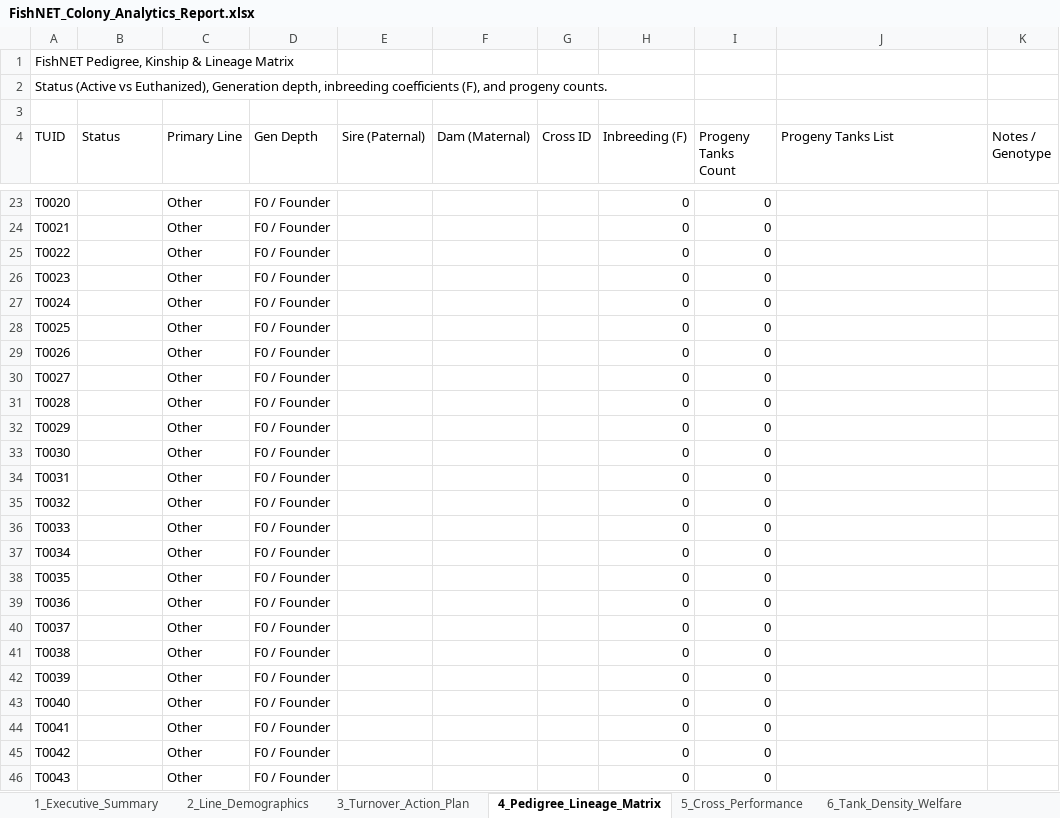
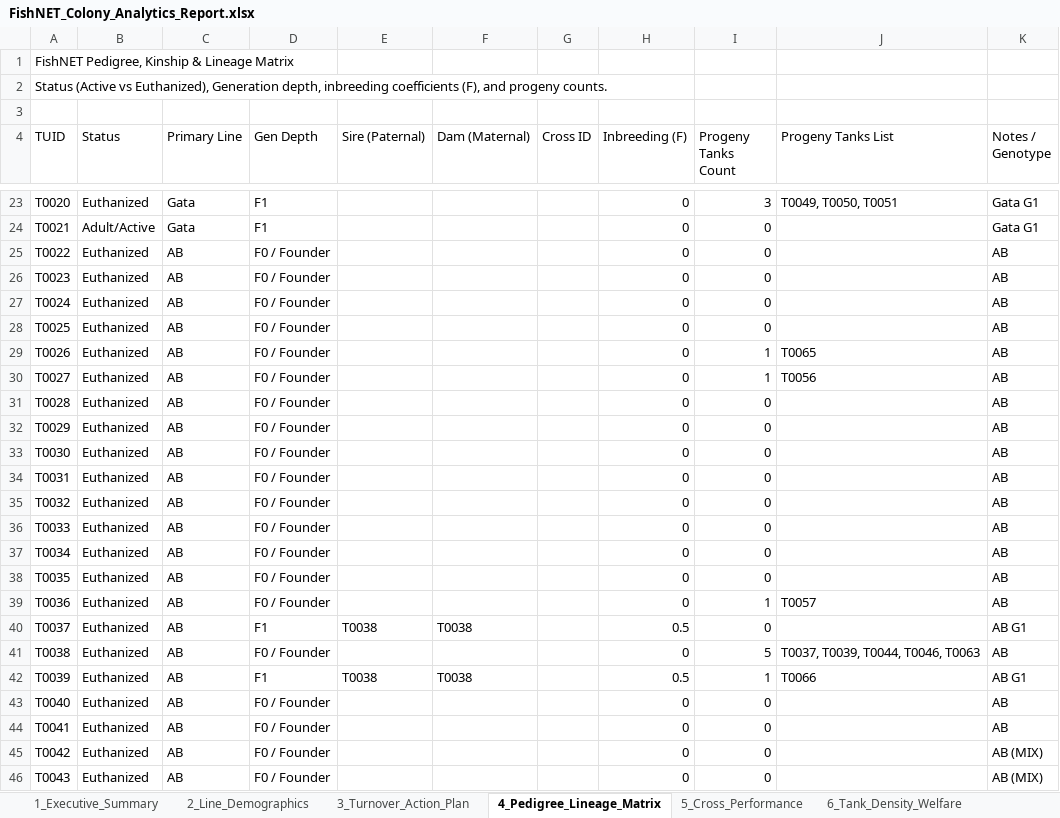
Before and after one commit to ae20164-beep/QU-Zebrafish-FishNET, an Excel workbook: FishNET_Colony_Analytics_Report.xlsx, sheet 4_Pedigree_Lineage_Matrix, drawn as a sheet; only a part is shown, gaps mark what is left out; values as stored, in another font and other column widths than the file's, no cell formats; the diff covers the shown part only; the diff names each change by its address in the sheet, - before the commit and + after, or states it on an @@ line.

Commit message:
Fix pedigree resolution: connect Crosses.tab, parentage mapping, and multi-generation hierarchy (G0 to G6)

```diff
--- a/FishNET_Colony_Analytics_Report.xlsx (sheet 4_Pedigree_Lineage_Matrix)
+++ b/FishNET_Colony_Analytics_Report.xlsx (sheet 4_Pedigree_Lineage_Matrix)
-B23 (Status): (empty)
+B23 (Status): Euthanized
-C23:C24 (Primary Line): Other
+C23:C24 (Primary Line): Gata
-D23:D24 (Gen Depth): F0 / Founder
+D23:D24 (Gen Depth): F1
-I23 (Progeny Tanks Count): 0
+I23 (Progeny Tanks Count): 3
-J23 (Progeny Tanks List): (empty)
+J23 (Progeny Tanks List): T0049, T0050, T0051
-K23:K24 (Notes / Genotype): (empty)
+K23:K24 (Notes / Genotype): Gata G1
-B24 (Status): (empty)
+B24 (Status): Adult/Active
-B25:B46 (Status): (empty)
+B25:B46 (Status): Euthanized
-C25:C46 (Primary Line): Other
+C25:C46 (Primary Line): AB
-K25:K39 (Notes / Genotype): (empty)
+K25:K39 (Notes / Genotype): AB
-I29:I30 (Progeny Tanks Count): 0
+I29:I30 (Progeny Tanks Count): 1
-J29 (Progeny Tanks List): (empty)
+J29 (Progeny Tanks List): T0065
-J30 (Progeny Tanks List): (empty)
+J30 (Progeny Tanks List): T0056
-I39 (Progeny Tanks Count): 0
+I39 (Progeny Tanks Count): 1
-J39 (Progeny Tanks List): (empty)
+J39 (Progeny Tanks List): T0057
-D40 (Gen Depth): F0 / Founder
+D40 (Gen Depth): F1
-E40 (Sire (Paternal)): (empty)
+E40 (Sire (Paternal)): T0038
-F40 (Dam (Maternal)): (empty)
+F40 (Dam (Maternal)): T0038
-H40 (Inbreeding (F)): 0
+H40 (Inbreeding (F)): 0.5
-K40 (Notes / Genotype): (empty)
+K40 (Notes / Genotype): AB G1
-I41 (Progeny Tanks Count): 0
+I41 (Progeny Tanks Count): 5
-J41 (Progeny Tanks List): (empty)
+J41 (Progeny Tanks List): T0037, T0039, T0044, T0046, T0063
-K41 (Notes / Genotype): (empty)
+K41 (Notes / Genotype): AB
-D42 (Gen Depth): F0 / Founder
+D42 (Gen Depth): F1
-E42 (Sire (Paternal)): (empty)
+E42 (Sire (Paternal)): T0038
-F42 (Dam (Maternal)): (empty)
+F42 (Dam (Maternal)): T0038
-H42 (Inbreeding (F)): 0
+H42 (Inbreeding (F)): 0.5
-I42 (Progeny Tanks Count): 0
+I42 (Progeny Tanks Count): 1
-J42 (Progeny Tanks List): (empty)
+J42 (Progeny Tanks List): T0066
-K42 (Notes / Genotype): (empty)
+K42 (Notes / Genotype): AB G1
-K43:K44 (Notes / Genotype): (empty)
+K43:K44 (Notes / Genotype): AB
-K45:K46 (Notes / Genotype): (empty)
+K45:K46 (Notes / Genotype): AB (MIX)
```
Also changed, not shown: 901 edited cells elsewhere in this sheet, sheet 3_Turnover_Action_Plan, sheet 6_Tank_Density_Welfare, sheet 7_Risk_Bottleneck_Alerts, sheet 1_Executive_Summary, sheet 2_Line_Demographics, cell formats, 10 other files.
